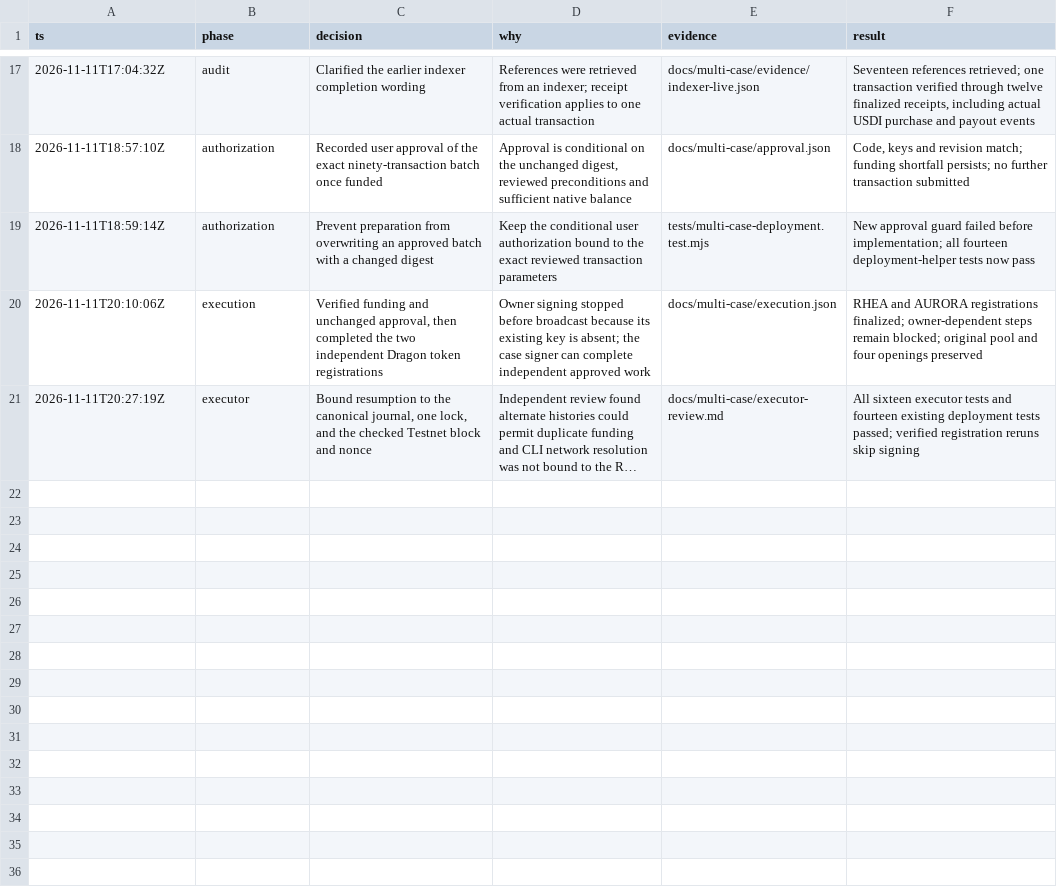
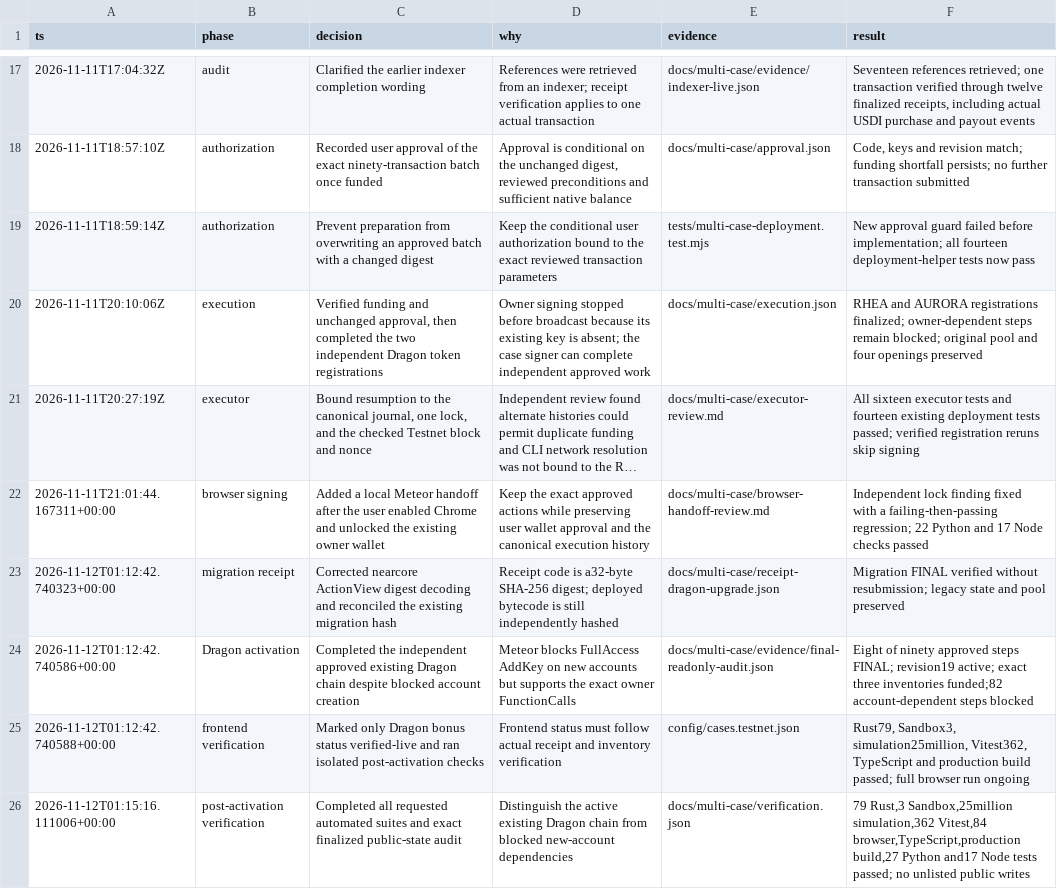
Before and after one commit to White-Lotus-Labs/iroh-case-shop, a TSV file: docs/multi-case/decisions.tsv, drawn as a sheet; only a part is shown, gaps mark what is left out; long unchanged cells end in …; the diff names each change by its address in the sheet, - before the commit and + after, or states it on an @@ line.

Commit message:
Activate Dragon bonuses on Testnet and record guarded wallet deployment

```diff
--- a/docs/multi-case/decisions.tsv
+++ b/docs/multi-case/decisions.tsv
+row 22: 2026-11-11T21:01:44.167311+00:00 | browser signing | Added a local Meteor handoff after the user enabled Chrome and unlocked the existing owner wallet | Keep the exact approved actions while preserving user wallet approval and the canonical execution history | docs/multi-case/browser-handoff-review.md | Independent lock finding fixed with a failing-then-passing regression; 22 Python and 17 Node checks passed
+row 23: 2026-11-12T01:12:42.740323+00:00 | migration receipt | Corrected nearcore ActionView digest decoding and reconciled the existing migration hash | Receipt code is a32-byte SHA-256 digest; deployed bytecode is still independently hashed | docs/multi-case/receipt-dragon-upgrade.json | Migration FINAL verified without resubmission; legacy state and pool preserved
+row 24: 2026-11-12T01:12:42.740586+00:00 | Dragon activation | Completed the independent approved existing Dragon chain despite blocked account creation | Meteor blocks FullAccess AddKey on new accounts but supports the exact owner FunctionCalls | docs/multi-case/evidence/final-readonly-audit.json | Eight of ninety approved steps FINAL; revision19 active; exact three inventories funded;82 account-dependent steps blocked
+row 25: 2026-11-12T01:12:42.740588+00:00 | frontend verification | Marked only Dragon bonus status verified-live and ran isolated post-activation checks | Frontend status must follow actual receipt and inventory verification | config/cases.testnet.json | Rust79, Sandbox3, simulation25million, Vitest362, TypeScript and production build passed; full browser run ongoing
+row 26: 2026-11-12T01:15:16.111006+00:00 | post-activation verification | Completed all requested automated suites and exact finalized public-state audit | Distinguish the active existing Dragon chain from blocked new-account dependencies | docs/multi-case/verification.json | 79 Rust,3 Sandbox,25million simulation,362 Vitest,84 browser,TypeScript,production build,27 Python and17 Node tests passed; no unlisted public writes
```
Also changed, not shown: 44 other files.
